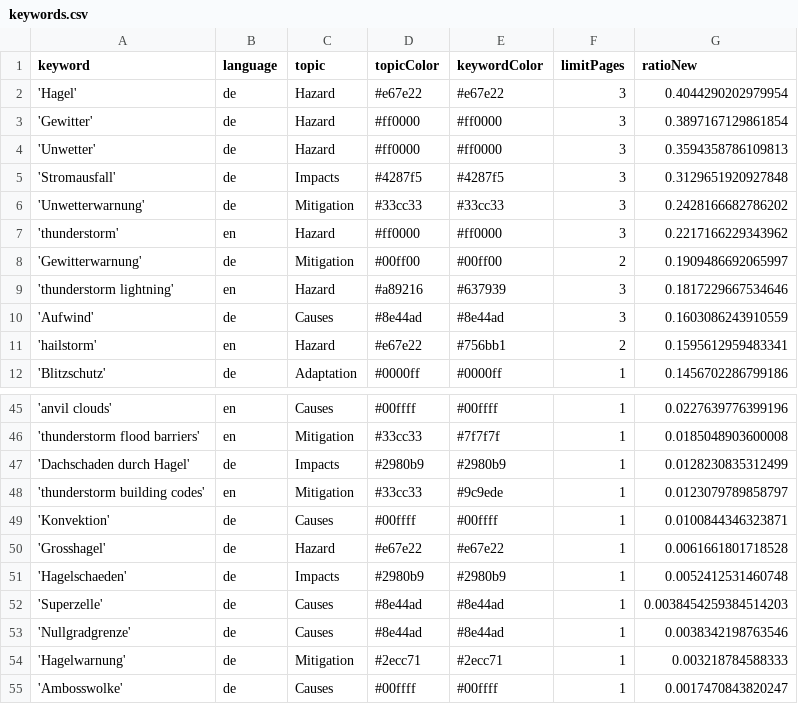
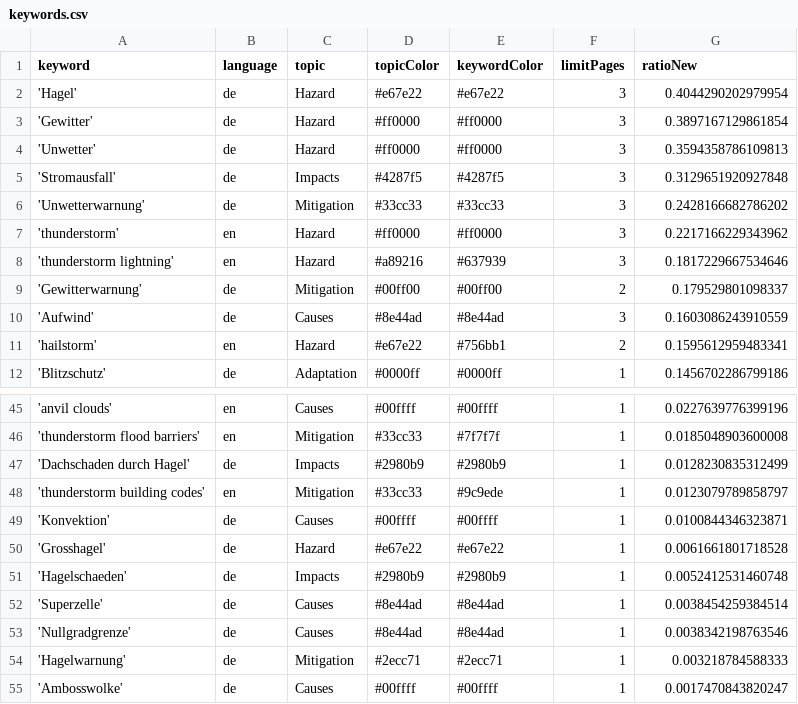
Before and after one commit to TinoH91news/ThunderstormIsComing, a CSV file: keywords.csv, drawn as a sheet; only a part is shown, gaps mark what is left out.

```diff
--- a/keywords.csv
+++ b/keywords.csv
@@ -7,4 +7,4 @@ keyword,language,topic,topicColor,keywordColor,limitPages,ratioNew
 'thunderstorm',en,Hazard,#ff0000,#ff0000,3,0.2217166229343962
-'Gewitterwarnung',de,Mitigation,#00ff00,#00ff00,2,0.1909486692065997
 'thunderstorm lightning',en,Hazard,#a89216,#637939,3,0.1817229667534646
+'Gewitterwarnung',de,Mitigation,#00ff00,#00ff00,2,0.179529801098337
 'Aufwind',de,Causes,#8e44ad,#8e44ad,3,0.1603086243910559
@@ -51,3 +51,3 @@ keyword,language,topic,topicColor,keywordColor,limitPages,ratioNew
 'Hagelschaeden',de,Impacts,#2980b9,#2980b9,1,0.0052412531460748
-'Superzelle',de,Causes,#8e44ad,#8e44ad,1,0.0038454259384514203
+'Superzelle',de,Causes,#8e44ad,#8e44ad,1,0.0038454259384514
 'Nullgradgrenze',de,Causes,#8e44ad,#8e44ad,1,0.0038342198763546
```
Also changed, not shown: csv/news_2026_06.csv, csv/news_2026_07.csv, 1 other file.
